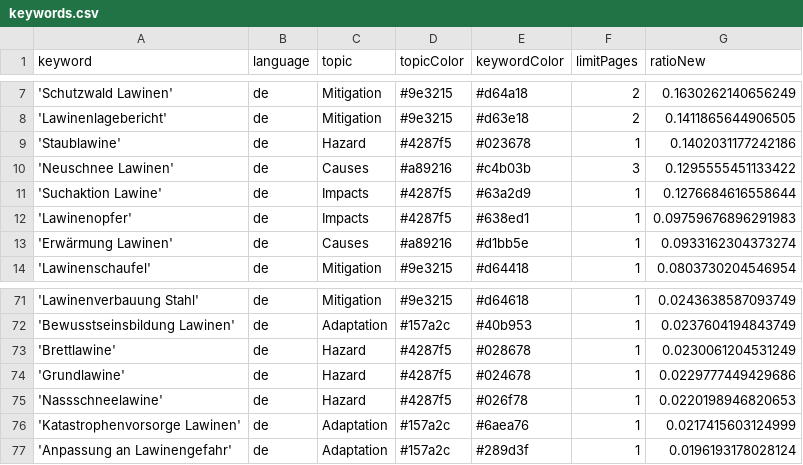
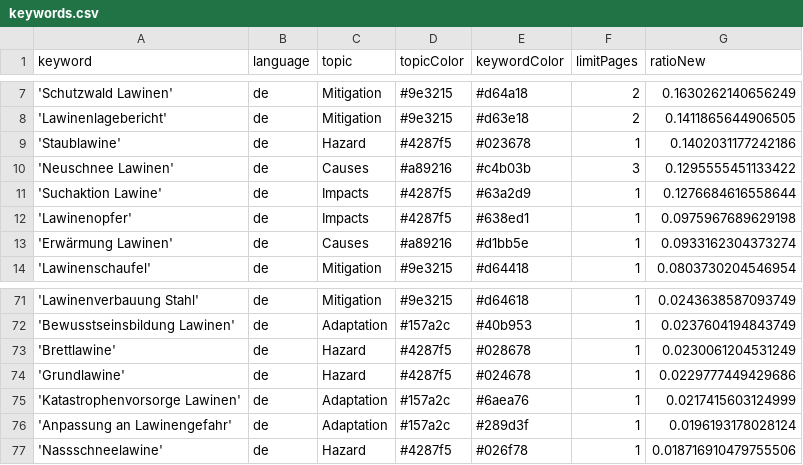
Before and after one commit to picawe-news/AvalancheIsComing, a CSV file: keywords.csv, drawn as a sheet; only a part is shown, gaps mark what is left out.

Commit message:
Commit from GitHub Actions (harvest:0.0)

```diff
--- a/keywords.csv
+++ b/keywords.csv
@@ -11,3 +11,3 @@ keyword,language,topic,topicColor,keywordColor,limitPages,ratioNew
 'Suchaktion Lawine',de,Impacts,#4287f5,#63a2d9,1,0.1276684616558644
-'Lawinenopfer',de,Impacts,#4287f5,#638ed1,1,0.09759676896291983
+'Lawinenopfer',de,Impacts,#4287f5,#638ed1,1,0.0975967689629198
 'Erwärmung Lawinen',de,Causes,#a89216,#d1bb5e,1,0.0933162304373274
@@ -74,4 +74,4 @@ keyword,language,topic,topicColor,keywordColor,limitPages,ratioNew
 'Grundlawine',de,Hazard,#4287f5,#024678,1,0.0229777449429686
-'Nassschneelawine',de,Hazard,#4287f5,#026f78,1,0.0220198946820653
 'Katastrophenvorsorge Lawinen',de,Adaptation,#157a2c,#6aea76,1,0.0217415603124999
 'Anpassung an Lawinengefahr',de,Adaptation,#157a2c,#289d3f,1,0.0196193178028124
+'Nassschneelawine',de,Hazard,#4287f5,#026f78,1,0.018716910479755506
```
